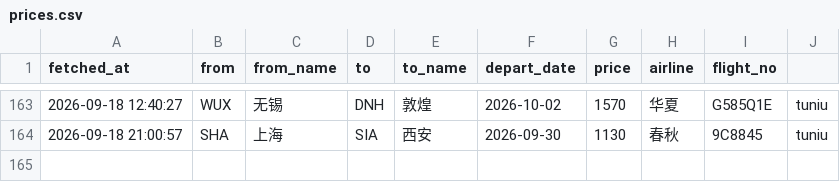
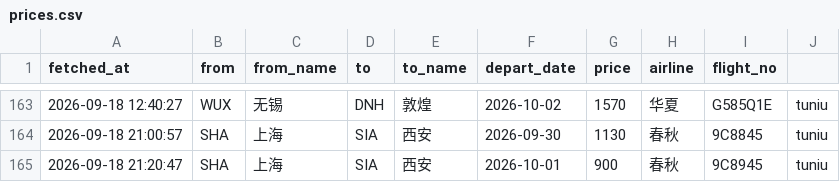
Before and after one commit to snymb233/jipiao-monitor, a CSV file: data/prices.csv, drawn as a sheet; only a part is shown, gaps mark what is left out; the diff names each change by its address in the sheet, - before the commit and + after, or states it on an @@ line.

```diff
--- a/data/prices.csv
+++ b/data/prices.csv
+row 165: 2026-09-18 21:20:47 | SHA | 上海 | SIA | 西安 | 2026-10-01 | 900 | 春秋 | 9C8945 | tuniu
```
Also changed, not shown: 2 other files.
